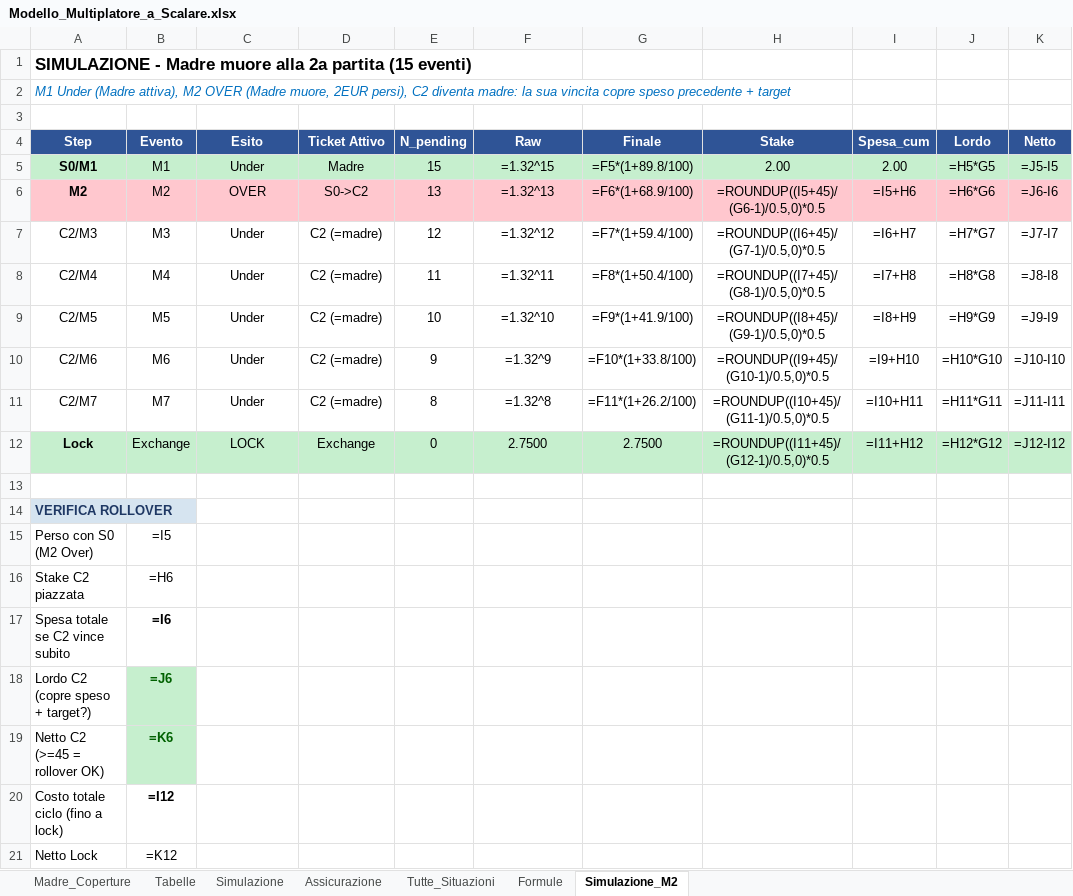
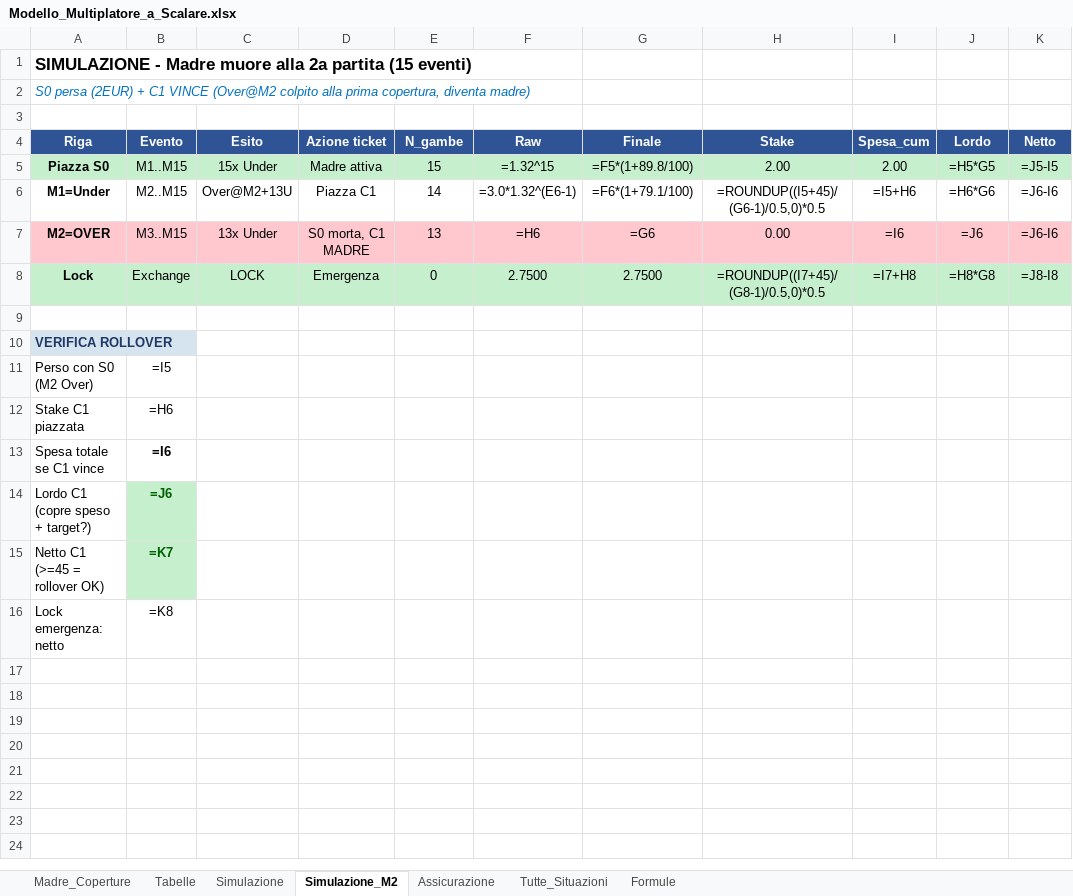
Before and after one commit to clearpdflab-ui/multiplatore, an Excel workbook: Modello_Multiplatore_a_Scalare.xlsx, sheet Simulazione_M2, drawn as a sheet; values as stored, in another font and other column widths than the file's, no borders; formulas without a stored value are shown as written; removed rows and columns are numbered as before the commit, all else as after; the diff names each change by its address in the sheet, - before the commit and + after, or states it on an @@ line.

Commit message:
fix: coperture con Over 3.00 prima gamba (raw=3x1.32^(N-1)), sim M2/M4 a piazzamenti reali

```diff
--- a/Modello_Multiplatore_a_Scalare.xlsx (sheet Simulazione_M2)
+++ b/Modello_Multiplatore_a_Scalare.xlsx (sheet Simulazione_M2)
@@ sheet tab order changed: Madre_Coperture | Tabelle | Simulazione | Simulazione_M2 | Assicurazione | Tutte_Situazioni | Formule @@
-A2 (Riga): M1 Under (Madre attiva), M2 OVER (Madre muore, 2EUR persi), C2 diventa madre: la sua vincita copre speso precedente + target
+A2 (Riga): S0 persa (2EUR) + C1 VINCE (Over@M2 colpito alla prima copertura, diventa madre)
-A4: Step
+A4: Riga
-D4: Ticket Attivo
+D4: Azione ticket
-E4: N_pending
+E4: N_gambe
-A5 (Riga): S0/M1
+A5 (Riga): Piazza S0
-B5 (Evento): M1
+B5 (Evento): M1..M15
-C5 (Esito): Under
+C5 (Esito): 15x Under
-D5 (Azione ticket): Madre
+D5 (Azione ticket): Madre attiva
-row 6: M2 | M2 | OVER | S0->C2 | 13 | =1.32^13 | =F6*(1+68.9/100) | =ROUNDUP((I5+45)/(G6-1)/0.5,0)*0.5 | =I5+H6 | =H6*G6 | =J6-I6
-row 7: C2/M3 | M3 | Under | C2 (=madre) | 12 | =1.32^12 | =F7*(1+59.4/100) | =ROUNDUP((I6+45)/(G7-1)/0.5,0)*0.5 | =I6+H7 | =H7*G7 | =J7-I7
-row 8: C2/M4 | M4 | Under | C2 (=madre) | 11 | =1.32^11 | =F8*(1+50.4/100) | =ROUNDUP((I7+45)/(G8-1)/0.5,0)*0.5 | =I7+H8 | =H8*G8 | =J8-I8
-row 9: C2/M5 | M5 | Under | C2 (=madre) | 10 | =1.32^10 | =F9*(1+41.9/100) | =ROUNDUP((I8+45)/(G9-1)/0.5,0)*0.5 | =I8+H9 | =H9*G9 | =J9-I9
-row 10: C2/M6 | M6 | Under | C2 (=madre) | 9 | =1.32^9 | =F10*(1+33.8/100) | =ROUNDUP((I9+45)/(G10-1)/0.5,0)*0.5 | =I9+H10 | =H10*G10 | =J10-I10
-row 11: C2/M7 | M7 | Under | C2 (=madre) | 8 | =1.32^8 | =F11*(1+26.2/100) | =ROUNDUP((I10+45)/(G11-1)/0.5,0)*0.5 | =I10+H11 | =H11*G11 | =J11-I11
+row 6: M1=Under | M2..M15 | Over@M2+13U | Piazza C1 | 14 | =3.0*1.32^(E6-1) | =F6*(1+79.1/100) | =ROUNDUP((I5+45)/(G6-1)/0.5,0)*0.5 | =I5+H6 | =H6*G6 | =J6-I6
+row 7: M2=OVER | M3..M15 | 13x Under | S0 morta, C1 MADRE | 13 | =H6 | =G6 | 0.00 | =I6 | =J6 | =J6-I6
-D8 (Azione ticket): Exchange
+D8 (Azione ticket): Emergenza
-H8 (Stake): =ROUNDUP((I11+45)/(G12-1)/0.5,0)*0.5
+H8 (Stake): =ROUNDUP((I7+45)/(G8-1)/0.5,0)*0.5
-I8 (Spesa_cum): =I11+H12
+I8 (Spesa_cum): =I7+H8
-J8 (Lordo): =H12*G12
+J8 (Lordo): =H8*G8
-K8 (Netto): =J12-I12
+K8 (Netto): =J8-I8
-A12 (Riga): Stake C2 piazzata
+A12 (Riga): Stake C1 piazzata
-A13 (Riga): Spesa totale se C2 vince subito
+A13 (Riga): Spesa totale se C1 vince
-A14 (Riga): Lordo C2 (copre speso + target?)
+A14 (Riga): Lordo C1 (copre speso + target?)
-row 19: Netto C2 (>=45 = rollover OK) | =K6
-row 20: Costo totale ciclo (fino a lock) | =I12
-row 21: Netto Lock | =K12
+row 15: Netto C1 (>=45 = rollover OK) | =K7
+row 16: Lock emergenza: netto | =K8
```
Also changed, not shown: sheet Simulazione, sheet Tutte_Situazioni, sheet Formule, sheet Tabelle, sheet Madre_Coperture, sheet Assicurazione.
